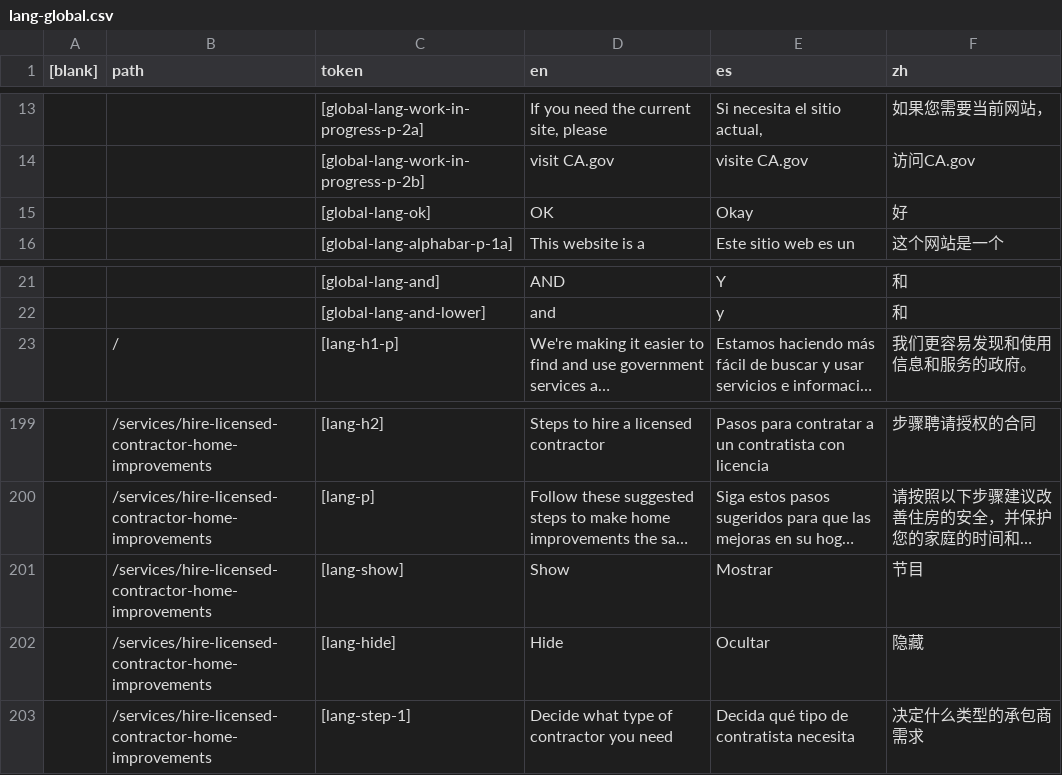
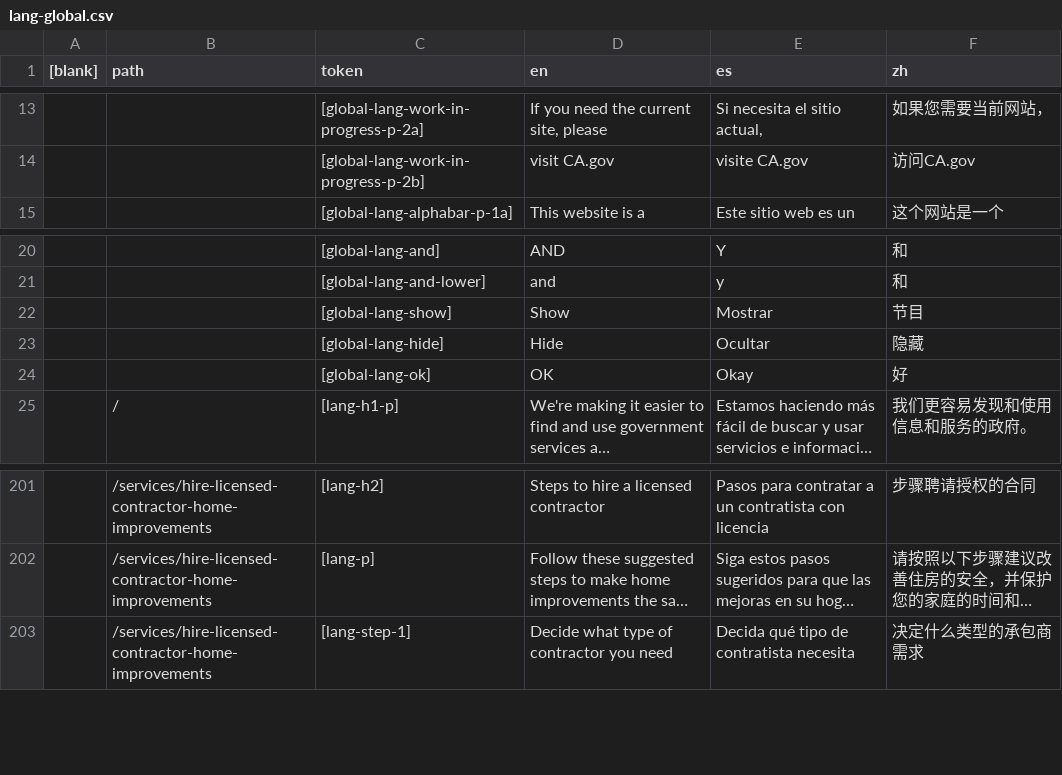
Before and after one commit to cagov/Alpha, a CSV file: src/lang-global.csv, drawn as a sheet; only a part is shown, gaps mark what is left out; long unchanged cells end in …; removed rows and columns are numbered as before the commit, all else as after; the diff names each change by its address in the sheet, - before the commit and + after, or states it on an @@ line.

Commit message:
moved show/hide

```diff
--- a/src/lang-global.csv
+++ b/src/lang-global.csv
+row 22:  |  | [global-lang-show] | Show | Mostrar | 节目
+row 23:  |  | [global-lang-hide] | Hide | Ocultar | 隐藏
@@ row 15 moved to row 24: [global-lang-ok] @@
-row 201:  | /services/hire-licensed-contractor-home-improvements | [lang-show] | Show | Mostrar | 节目
-row 202:  | /services/hire-licensed-contractor-home-improvements | [lang-hide] | Hide | Ocultar | 隐藏
```
Also changed, not shown: 2 other files.
